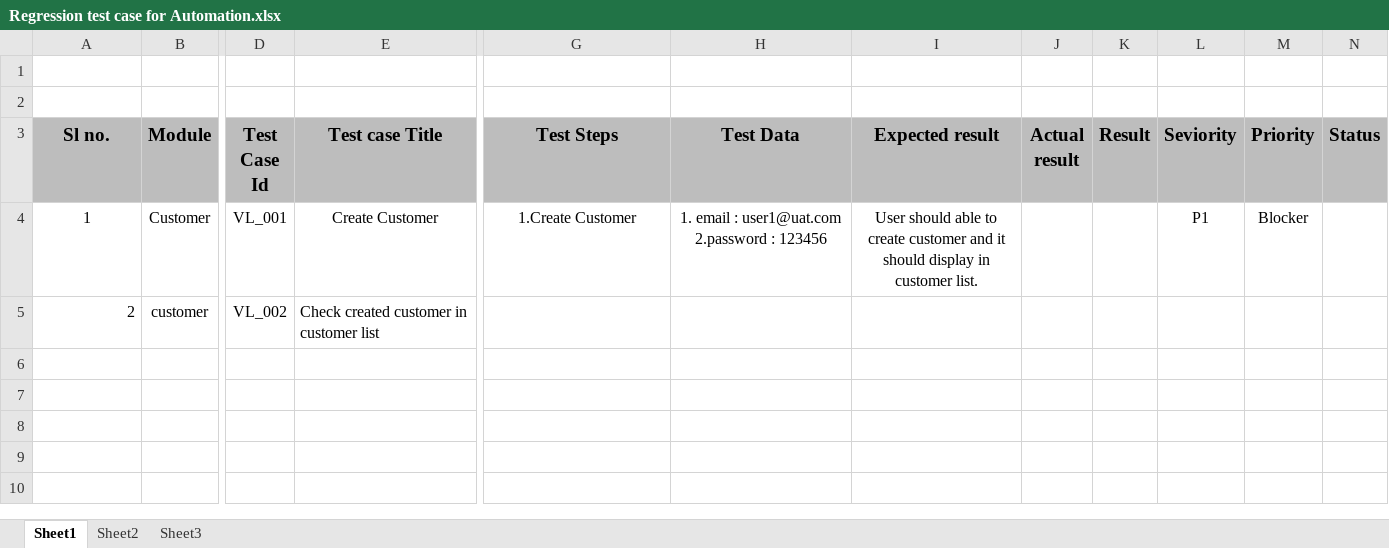
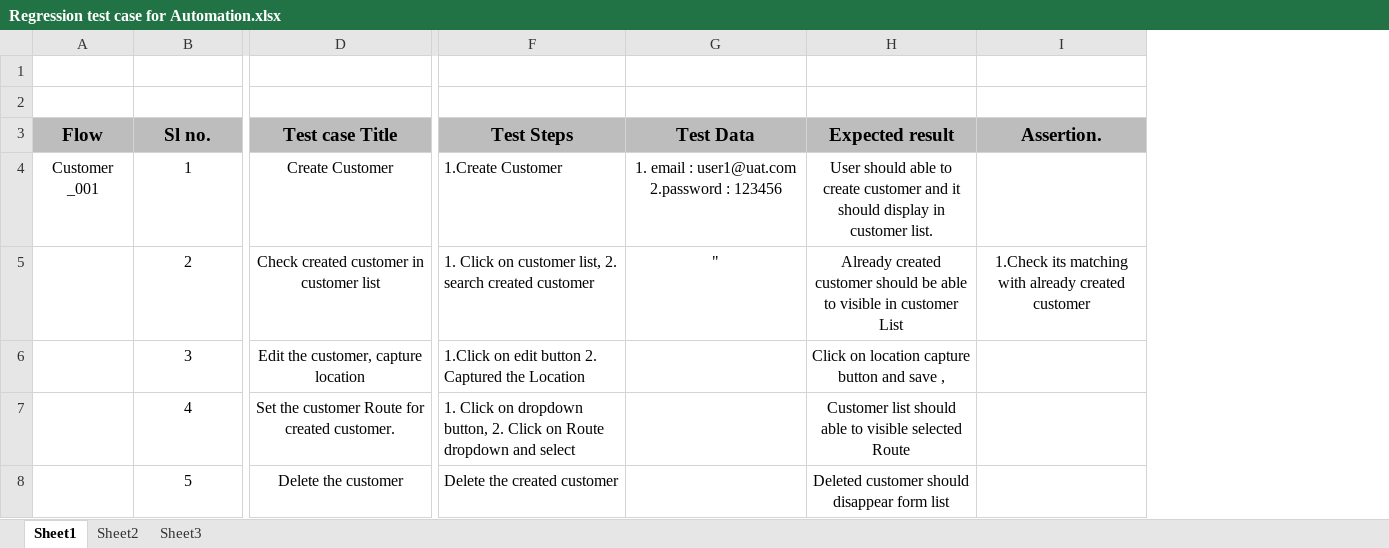
Before and after one commit to suhailsqm/FirstTestNG, an Excel workbook: test-cases/Customer/Regression test case for Automation.xlsx, sheet Sheet1, drawn as a sheet; only a part is shown, gaps mark what is left out; values as stored, in another font and other column widths than the file's, no borders; removed rows and columns are numbered as before the commit, all else as after; rows hold the shown columns only; the diff names each change by its address in the sheet, - before the commit and + after, or states it on an @@ line.

Commit message:
testcases for flow

```diff
--- a/test-cases/Customer/Regression test case for Automation.xlsx (sheet Sheet1)
+++ b/test-cases/Customer/Regression test case for Automation.xlsx (sheet Sheet1)
+column A (Flow), row 4: Customer _001
-column B (Module), rows 4-5: Customer | customer
-column D (Test Case Id), rows 4-5: VL_001 | VL_002
-column J (Actual result), empty
-column K (Result), empty
-column L (Seviority), row 4: P1
-column M (Priority), row 4: Blocker
-column N (Status), empty
+column I (Assertion.), row 5: 1.Check its matching with already created customer
-F4 alignment: center
+F4 alignment: left
-B5 alignment: right
+B5 alignment: center
-D5 alignment: left
+D5 alignment: center
-F5 (Test Steps): (empty)
+F5 (Test Steps): 1. Click on customer list, 2. search created customer
-G5 (Test Data): (empty)
+G5 (Test Data): "
-H5 (Expected result): (empty)
+H5 (Expected result): Already created customer should be able to visible in customer List
+row 6:  | 3 | Edit the customer, capture location | 1.Click on edit button 2. Captured the Location |  | Click on location capture button and save ,
+row 7:  | 4 | Set the customer Route for created customer. | 1. Click on dropdown button, 2. Click on Route dropdown and select |  | Customer list should able to visible selected Route
+row 8:  | 5 | Delete the customer | Delete the created customer |  | Deleted customer should disappear form list
```
Also changed, not shown: 5 other files.
